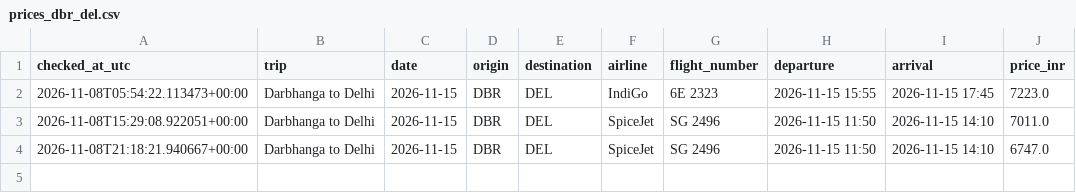
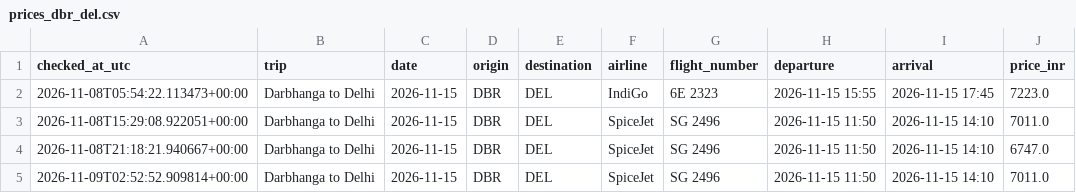
Before and after one commit to Pulkit251/flight_tracker, a CSV file: data/prices_dbr_del.csv, drawn as a sheet; the diff names each change by its address in the sheet, - before the commit and + after, or states it on an @@ line.

```diff
--- a/data/prices_dbr_del.csv
+++ b/data/prices_dbr_del.csv
+row 5: 2026-11-09T02:52:52.909814+00:00 | Darbhanga to Delhi | 2026-11-15 | DBR | DEL | SpiceJet | SG 2496 | 2026-11-15 11:50 | 2026-11-15 14:10 | 7011.0
```
